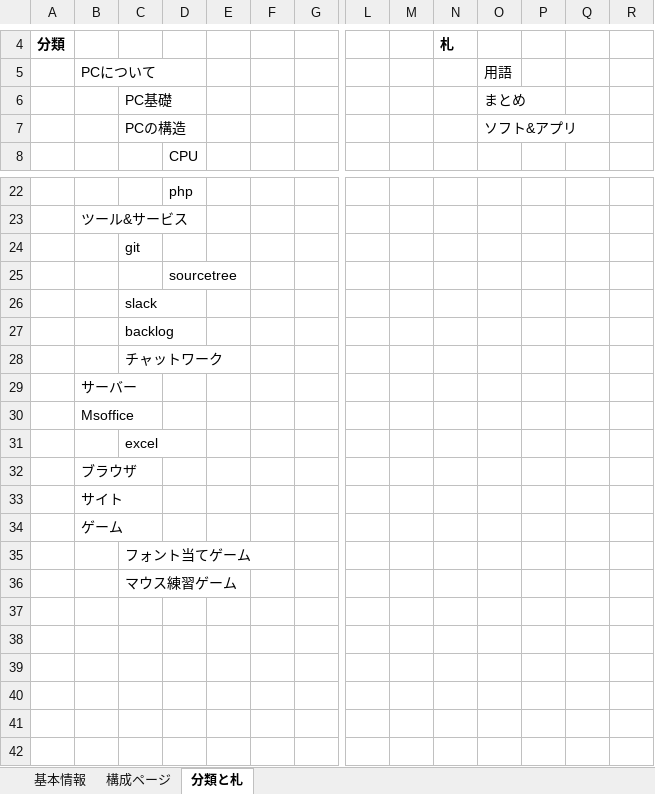
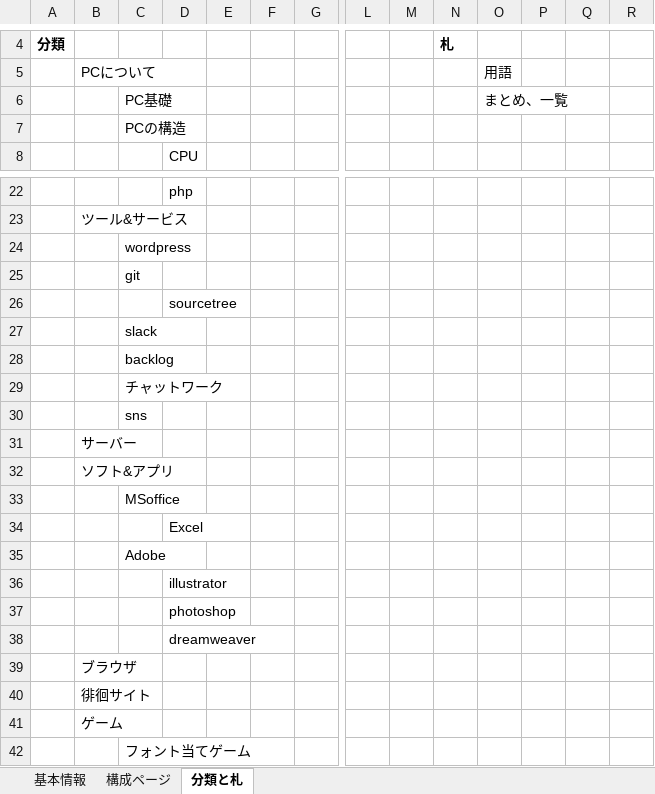
Before and after one commit to yotaro-cha/yotarandum, an Excel workbook: 与太郎の備忘録.xlsx, sheet 分類と札, drawn as a sheet; only a part is shown, gaps mark what is left out; the shorter side is filled out with more unchanged rows; values as stored, in another font and other column widths than the file's, no borders; addresses are those after the commit; rows hold the shown columns only; the diff names each change by its address in the sheet, - before the commit and + after, or states it on an @@ line.

```diff
--- a/与太郎の備忘録.xlsx (sheet 分類と札)
+++ b/与太郎の備忘録.xlsx (sheet 分類と札)
-O6: まとめ
+O6: まとめ、一覧
-O7: ソフト&アプリ
+O7: (empty)
+row 24:  |  | wordpress
+row 30:  |  | sns
-B32: Msoffice
+B32: ソフト&アプリ
-C33: excel
+C33: MSoffice
+row 34:  |  |  | Excel
+row 35:  |  | Adobe
+row 36:  |  |  | illustrator
+row 37:  |  |  | photoshop
+row 38:  |  |  | dreamweaver
-B40: サイト
+B40: 徘徊サイト
```
Also changed, not shown: sheet 構成ページ, sheet 基本情報, charts or pictures, 16 other files.
